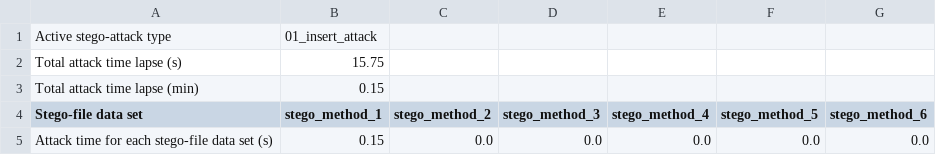
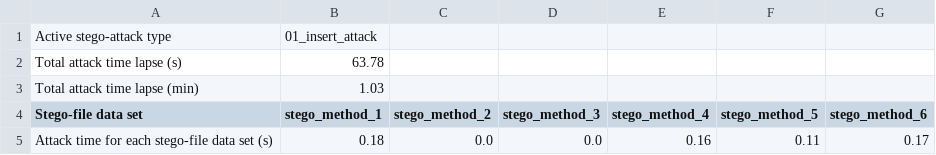
Before and after one commit to edsveren/Bakalaura_darbs, a CSV file: results/active_attacks_logs/01_insert_attack.csv, drawn as a sheet.

```diff
--- a/results/active_attacks_logs/01_insert_attack.csv
+++ b/results/active_attacks_logs/01_insert_attack.csv
@@ -1,5 +1,5 @@
 Active stego-attack type;01_insert_attack
-Total attack time lapse (s);15.75
-Total attack time lapse (min);0.15
+Total attack time lapse (s);63.78
+Total attack time lapse (min);1.03
 Stego-file data set;stego_method_1;stego_method_2;stego_method_3;stego_method_4;stego_method_5;stego_method_6
-Attack time for each stego-file data set (s);0.15;0.0;0.0;0.0;0.0;0.0
+Attack time for each stego-file data set (s);0.18;0.0;0.0;0.16;0.11;0.17
```
Also changed, not shown: results/active_attacks_logs/02_delete_attack.csv, results/active_attacks_logs/03_edit_modify_attack.csv, 18 other files.
